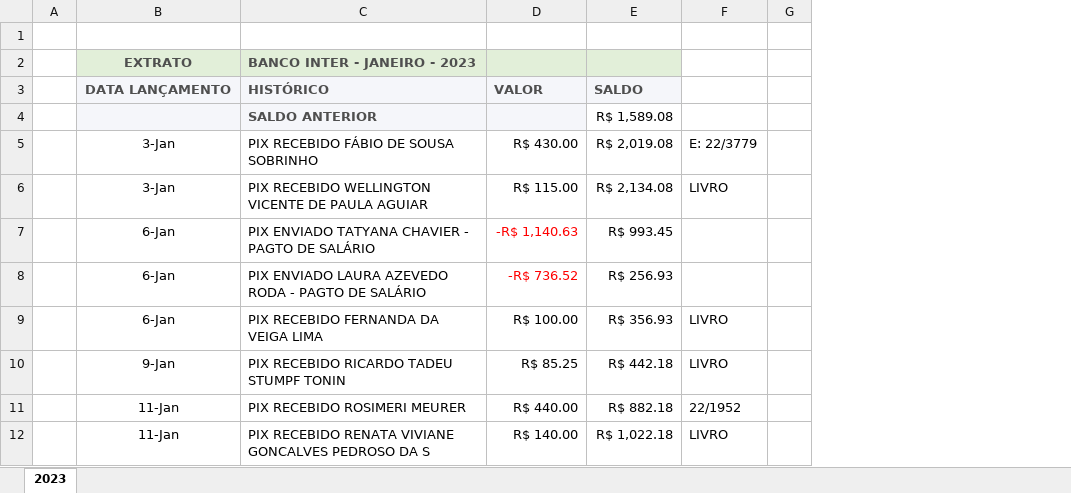
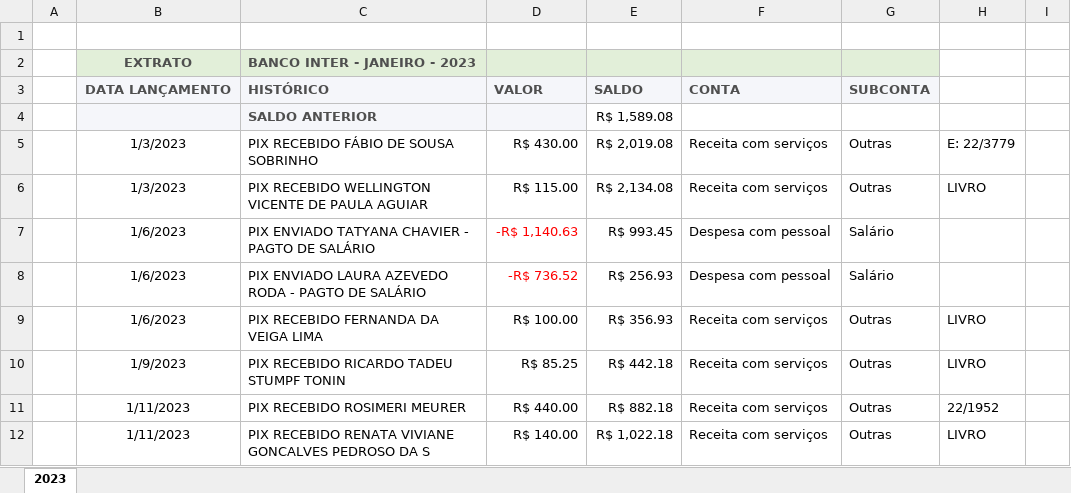
Before and after one commit to fantonioluz/plurii-eceel, an Excel workbook: data/raw/BANCO INTER-2023.xlsx, sheet 2023, drawn as a sheet; only a part is shown; values as stored, in another font and other column widths than the file's, no borders; removed rows and columns are numbered as before the commit, all else as after; the diff names each change by its address in the sheet, - before the commit and + after, or states it on an @@ line.

```diff
--- a/data/raw/BANCO INTER-2023.xlsx (sheet 2023)
+++ b/data/raw/BANCO INTER-2023.xlsx (sheet 2023)
-column B, rows 2-12: EXTRATO | DATA LANÇAMENTO |  | 3-Jan | 3-Jan | 6-Jan | 6-Jan | 6-Jan | 9-Jan | 11-Jan | 11-Jan
+column B, rows 2-12: EXTRATO | DATA LANÇAMENTO |  | 1/3/2023 | 1/3/2023 | 1/6/2023 | 1/6/2023 | 1/6/2023 | 1/9/2023 | 1/11/2023 | 1/11/2023
+column F, rows 3-12: CONTA |  | Receita com serviços | Receita com serviços | Despesa com pessoal | Despesa com pessoal | Receita com serviços | Receita com serviços | Receita com serviços | Receita com serviços
+column G, rows 3-12: SUBCONTA |  | Outras | Outras | Salário | Salário | Outras | Outras | Outras | Outras
```
Also changed, not shown: data/raw/BANCO CRED CREA - 2023.xlsx, data/raw/BANCO CRED CREA - 2024.xlsx, 4 other files.
